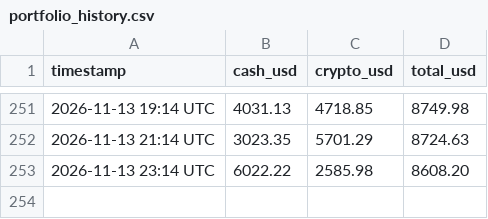
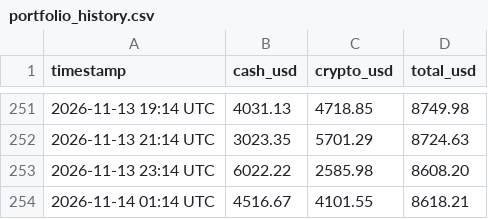
Before and after one commit to hrsnr/crypto_bot, a CSV file: portfolio_history.csv, drawn as a sheet; only a part is shown, gaps mark what is left out; the diff names each change by its address in the sheet, - before the commit and + after, or states it on an @@ line.

```diff
--- a/portfolio_history.csv
+++ b/portfolio_history.csv
+row 254: 2026-11-14 01:14 UTC | 4516.67 | 4101.55 | 8618.21
```
Also changed, not shown: trades_log.csv, 1 other file.
